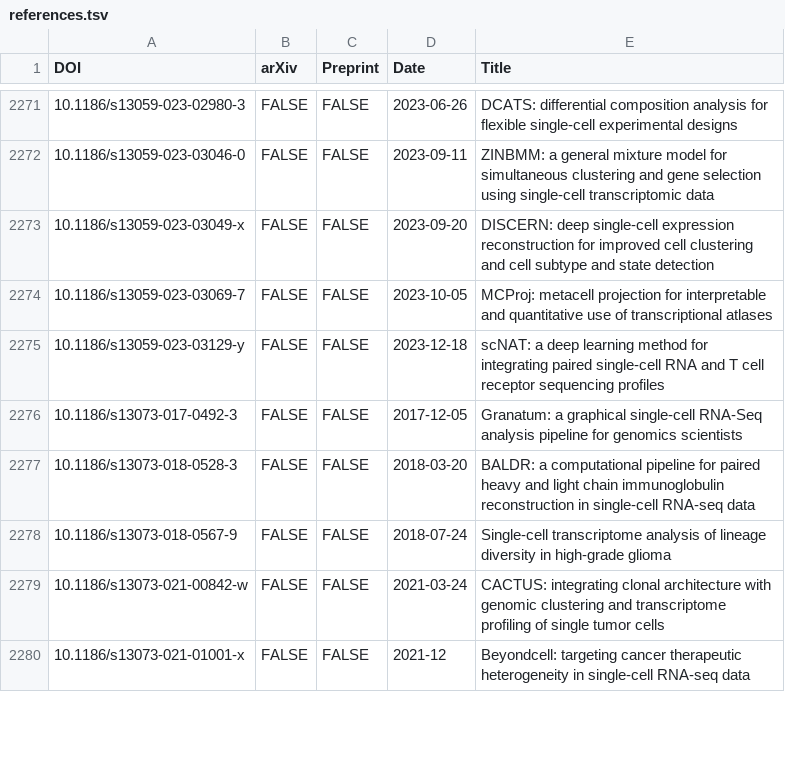
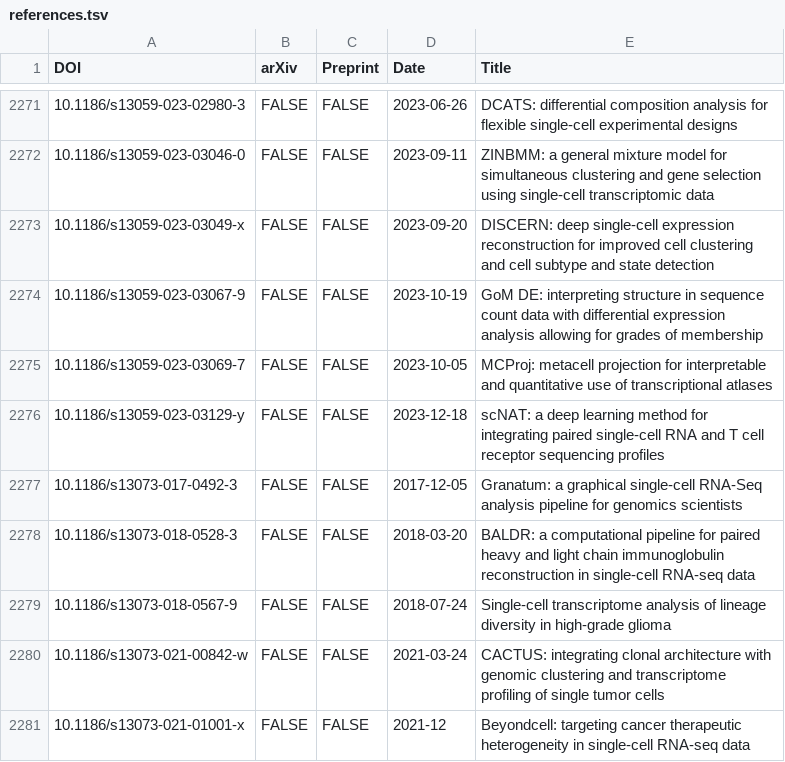
Before and after one commit to scRNA-tools/scRNA-tools, a TSV file: database/references.tsv, drawn as a sheet; only a part is shown, gaps mark what is left out.

```diff
--- a/database/references.tsv
+++ b/database/references.tsv
@@ -2273,2 +2273,3 @@ DOI	arXiv	Preprint	Date	Title
 10.1186/s13059-023-03049-x	FALSE	FALSE	2023-09-20	DISCERN: deep single-cell expression reconstruction for improved cell clustering and cell subtype and state detection
+10.1186/s13059-023-03067-9	FALSE	FALSE	2023-10-19	GoM DE: interpreting structure in sequence count data with differential expression analysis allowing for grades of membership
 10.1186/s13059-023-03069-7	FALSE	FALSE	2023-10-05	MCProj: metacell projection for interpretable and quantitative use of transcriptional atlases
```
Also changed, not shown: database/doi-idx.tsv, database/reference-links.tsv, 1 other file.
